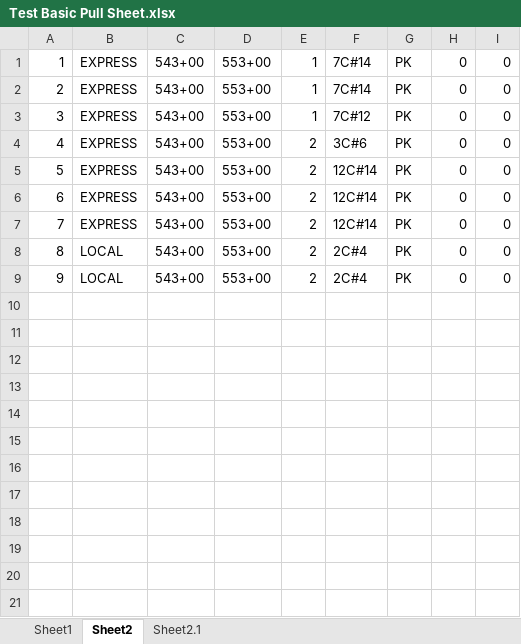
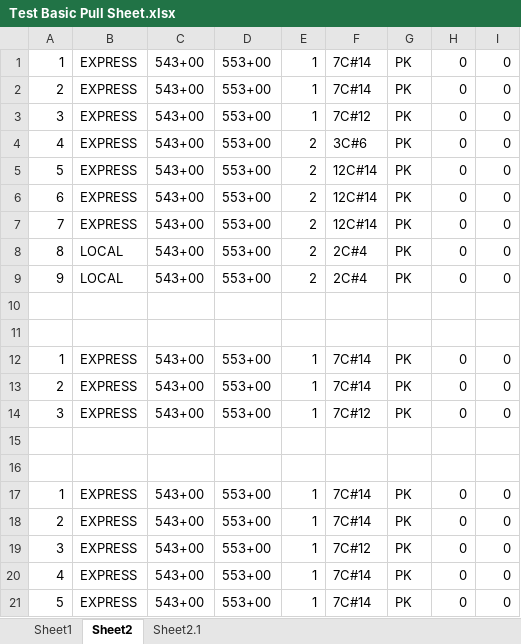
Before and after one commit to TCE-Innovation/Cable-Run-Optimizer, an Excel workbook: Test Basic Pull Sheet.xlsx, sheet Sheet2, drawn as a sheet; values as stored, in another font and other column widths than the file's, no borders; the diff names each change by its address in the sheet, - before the commit and + after, or states it on an @@ line.

```diff
--- a/Test Basic Pull Sheet.xlsx (sheet Sheet2)
+++ b/Test Basic Pull Sheet.xlsx (sheet Sheet2)
+row 10: (empty)
+row 11: (empty)
+row 12: 1 | EXPRESS | 543+00 | 553+00 | 1 | 7C#14 | PK | 0 | 0
+row 13: 2 | EXPRESS | 543+00 | 553+00 | 1 | 7C#14 | PK | 0 | 0
+row 14: 3 | EXPRESS | 543+00 | 553+00 | 1 | 7C#12 | PK | 0 | 0
+row 15: (empty)
+row 16: (empty)
+row 17: 1 | EXPRESS | 543+00 | 553+00 | 1 | 7C#14 | PK | 0 | 0
+row 18: 2 | EXPRESS | 543+00 | 553+00 | 1 | 7C#14 | PK | 0 | 0
+row 19: 3 | EXPRESS | 543+00 | 553+00 | 1 | 7C#12 | PK | 0 | 0
+row 20: 4 | EXPRESS | 543+00 | 553+00 | 1 | 7C#14 | PK | 0 | 0
+row 21: 5 | EXPRESS | 543+00 | 553+00 | 1 | 7C#14 | PK | 0 | 0
```
Also changed, not shown: sheet Sheet1, Output File.xlsx, 2 other files.
